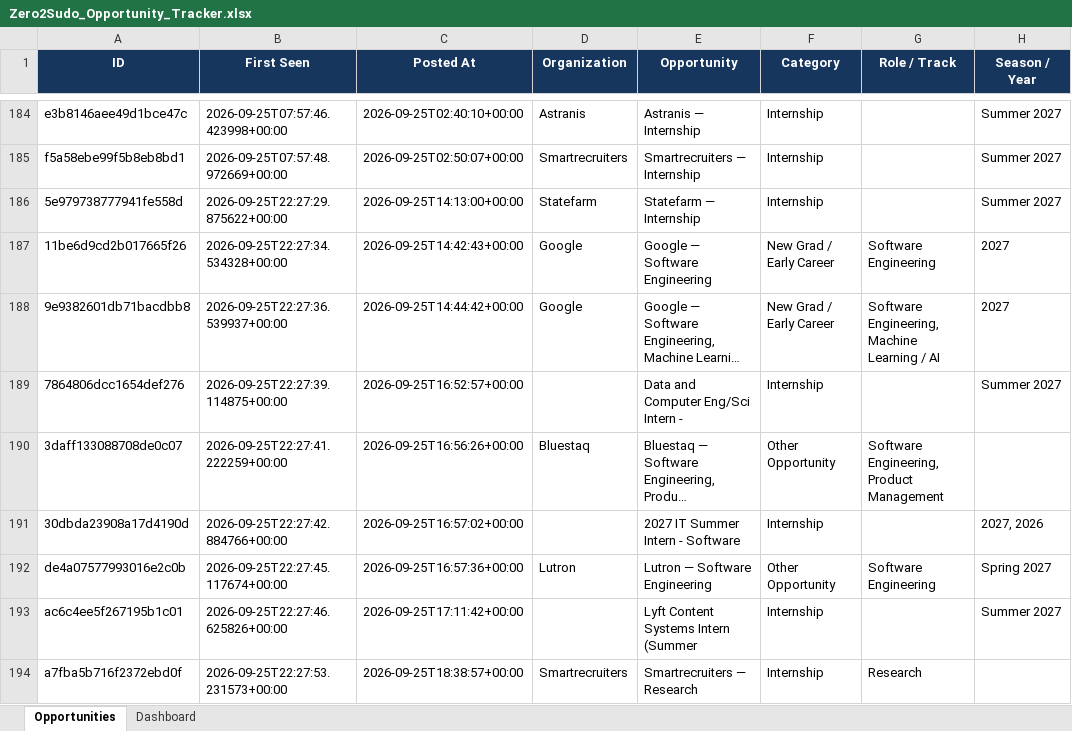
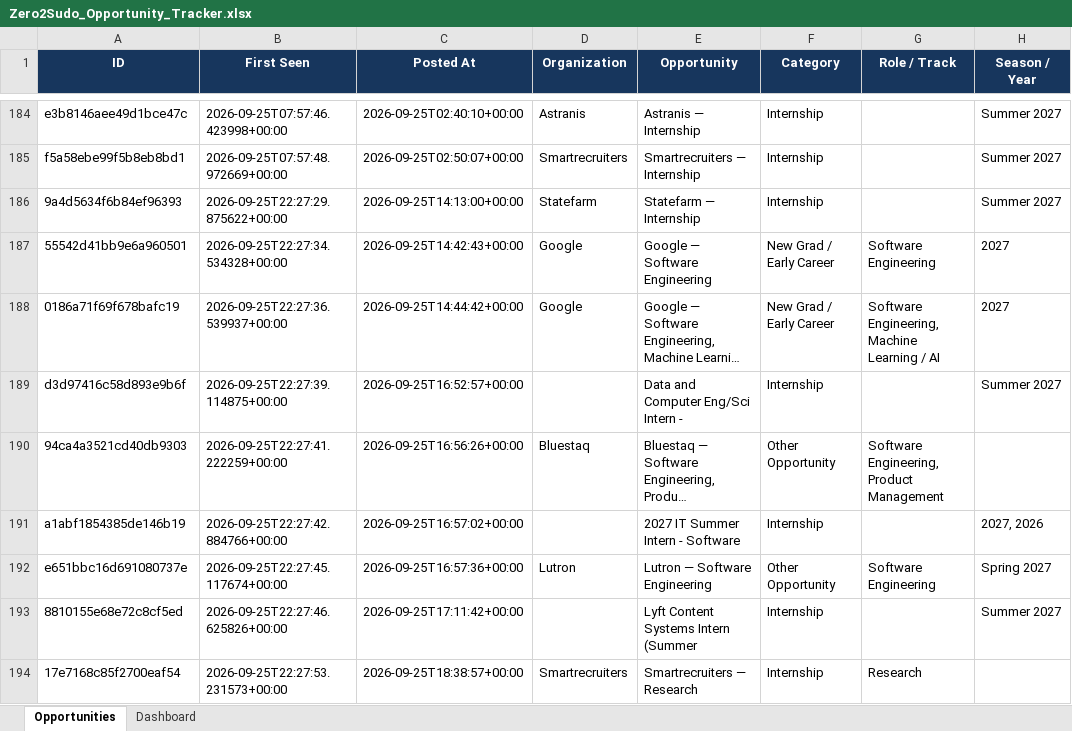
Before and after one commit to koolestasian/drop-radar, an Excel workbook: Zero2Sudo_Opportunity_Tracker.xlsx, sheet Opportunities, drawn as a sheet; only a part is shown, gaps mark what is left out; long unchanged cells end in …; values as stored, in another font and other column widths than the file's, no borders; the diff covers the shown part only; the diff names each change by its address in the sheet, - before the commit and + after, or states it on an @@ line.

```diff
--- a/Zero2Sudo_Opportunity_Tracker.xlsx (sheet Opportunities)
+++ b/Zero2Sudo_Opportunity_Tracker.xlsx (sheet Opportunities)
-A186 (ID): 5e979738777941fe558d
+A186 (ID): 9a4d5634f6b84ef96393
-A187 (ID): 11be6d9cd2b017665f26
+A187 (ID): 55542d41bb9e6a960501
-A188 (ID): 9e9382601db71bacdbb8
+A188 (ID): 0186a71f69f678bafc19
-A189 (ID): 7864806dcc1654def276
+A189 (ID): d3d97416c58d893e9b6f
-A190 (ID): 3daff133088708de0c07
+A190 (ID): 94ca4a3521cd40db9303
-A191 (ID): 30dbda23908a17d4190d
+A191 (ID): a1abf1854385de146b19
-A192 (ID): de4a07577993016e2c0b
+A192 (ID): e651bbc16d691080737e
-A193 (ID): ac6c4ee5f267195b1c01
+A193 (ID): 8810155e68e72c8cf5ed
-A194 (ID): a7fba5b716f2372ebd0f
+A194 (ID): 17e7168c85f2700eaf54
```
Also changed, not shown: 7 added rows and 2 edited cells elsewhere in this sheet, 3 other files.
